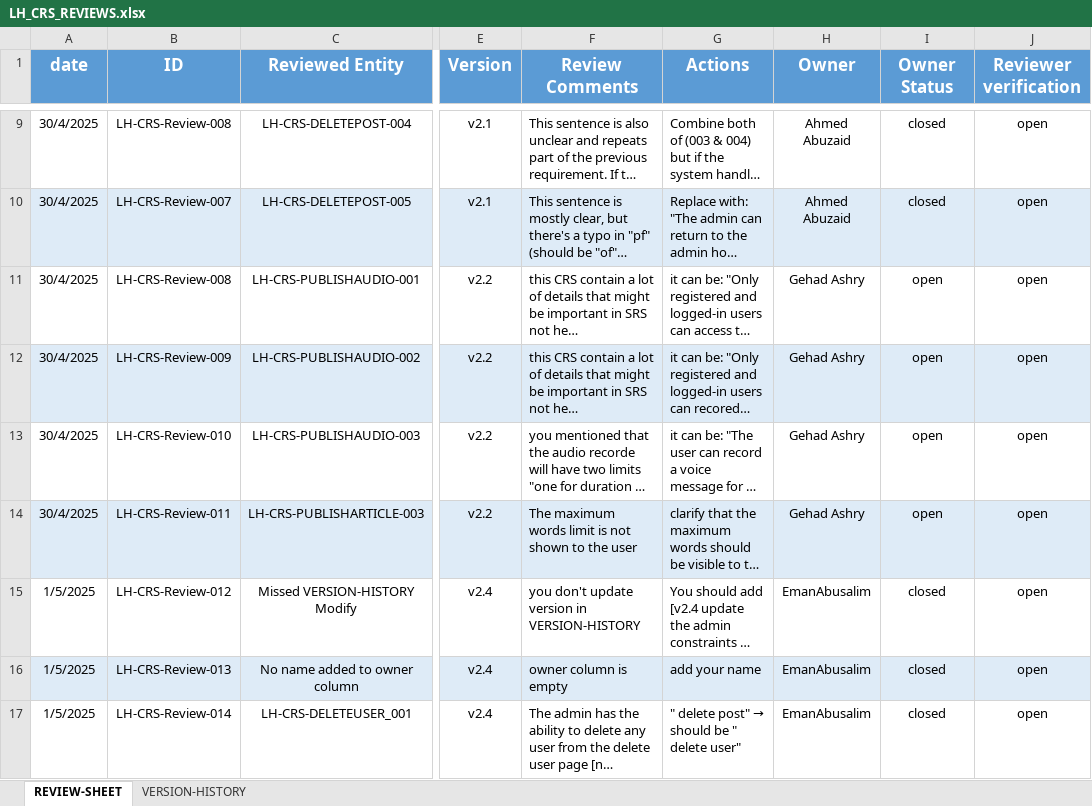
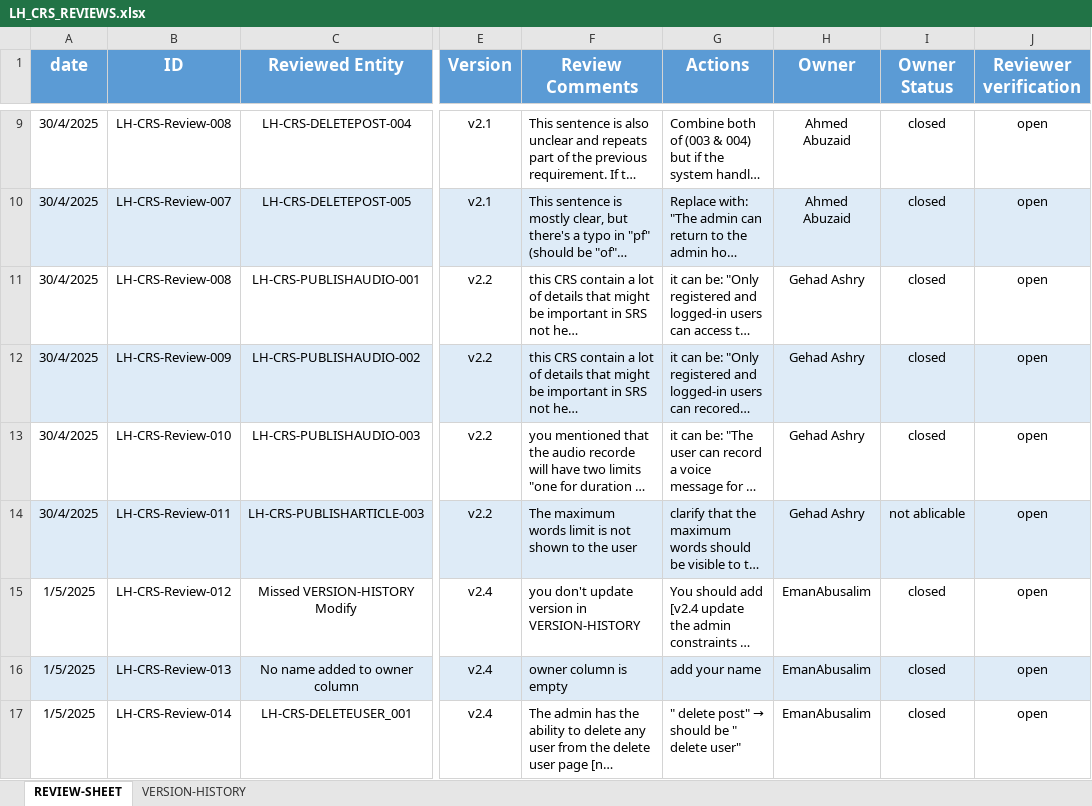
Before and after one commit to EmanAbusalim/Group-3-Learning-hub, an Excel workbook: LH_REVIEWS/LH_CRS_REVIEWS.xlsx, sheet REVIEW-SHEET, drawn as a sheet; only a part is shown, gaps mark what is left out; long unchanged cells end in …; values as stored, in another font and other column widths than the file's, no borders; the diff names each change by its address in the sheet, - before the commit and + after, or states it on an @@ line.

Commit message:
v1.12 closed reviews

```diff
--- a/LH_REVIEWS/LH_CRS_REVIEWS.xlsx (sheet REVIEW-SHEET)
+++ b/LH_REVIEWS/LH_CRS_REVIEWS.xlsx (sheet REVIEW-SHEET)
-I11:I13 (Owner Status): open
+I11:I13 (Owner Status): closed
-I14 (Owner Status): open
+I14 (Owner Status): not ablicable
```
Also changed, not shown: sheet VERSION-HISTORY.
